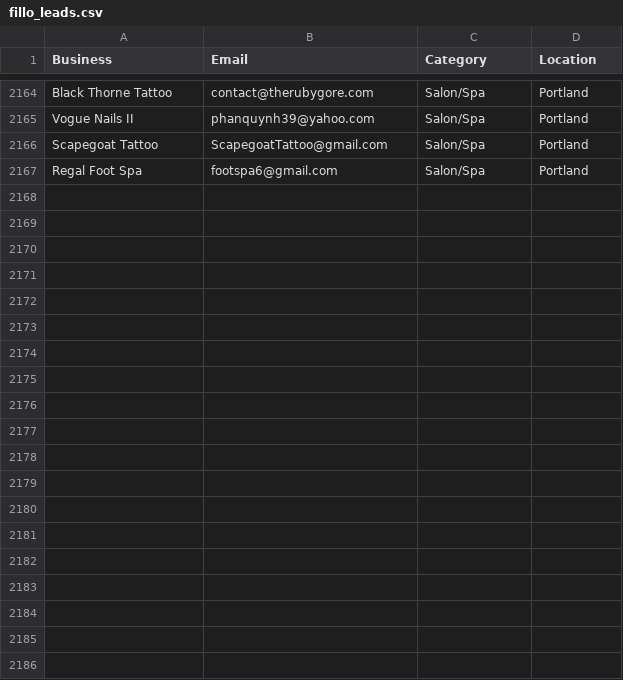
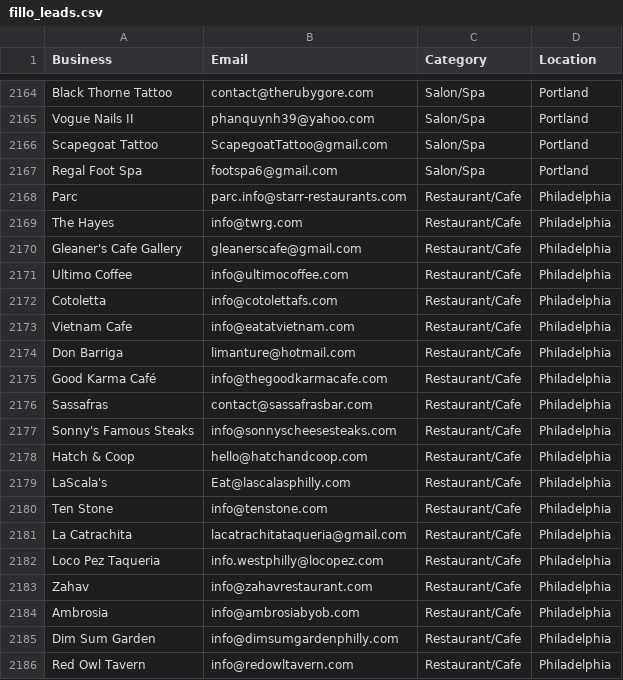
Before and after one commit to tsxau26-ux/fillo-outreach, a CSV file: fillo_leads.csv, drawn as a sheet; only a part is shown, gaps mark what is left out; the diff covers the shown part only; the diff names each change by its address in the sheet, - before the commit and + after, or states it on an @@ line.

```diff
--- a/fillo_leads.csv
+++ b/fillo_leads.csv
+row 2168: Parc | parc.info@starr-restaurants.com | Restaurant/Cafe | Philadelphia
+row 2169: The Hayes | info@twrg.com | Restaurant/Cafe | Philadelphia
+row 2170: Gleaner's Cafe Gallery | gleanerscafe@gmail.com | Restaurant/Cafe | Philadelphia
+row 2171: Ultimo Coffee | info@ultimocoffee.com | Restaurant/Cafe | Philadelphia
+row 2172: Cotoletta | info@cotolettafs.com | Restaurant/Cafe | Philadelphia
+row 2173: Vietnam Cafe | info@eatatvietnam.com | Restaurant/Cafe | Philadelphia
+row 2174: Don Barriga | limanture@hotmail.com | Restaurant/Cafe | Philadelphia
+row 2175: Good Karma Café | info@thegoodkarmacafe.com | Restaurant/Cafe | Philadelphia
+row 2176: Sassafras | contact@sassafrasbar.com | Restaurant/Cafe | Philadelphia
+row 2177: Sonny's Famous Steaks | info@sonnyscheesesteaks.com | Restaurant/Cafe | Philadelphia
+row 2178: Hatch & Coop | hello@hatchandcoop.com | Restaurant/Cafe | Philadelphia
+row 2179: LaScala's | Eat@lascalasphilly.com | Restaurant/Cafe | Philadelphia
+row 2180: Ten Stone | info@tenstone.com | Restaurant/Cafe | Philadelphia
+row 2181: La Catrachita | lacatrachitataqueria@gmail.com | Restaurant/Cafe | Philadelphia
+row 2182: Loco Pez Taqueria | info.westphilly@locopez.com | Restaurant/Cafe | Philadelphia
+row 2183: Zahav | info@zahavrestaurant.com | Restaurant/Cafe | Philadelphia
+row 2184: Ambrosia | info@ambrosiabyob.com | Restaurant/Cafe | Philadelphia
+row 2185: Dim Sum Garden | info@dimsumgardenphilly.com | Restaurant/Cafe | Philadelphia
+row 2186: Red Owl Tavern | info@redowltavern.com | Restaurant/Cafe | Philadelphia
```
Also changed, not shown: 28 added rows elsewhere in this file, 1 other file.
